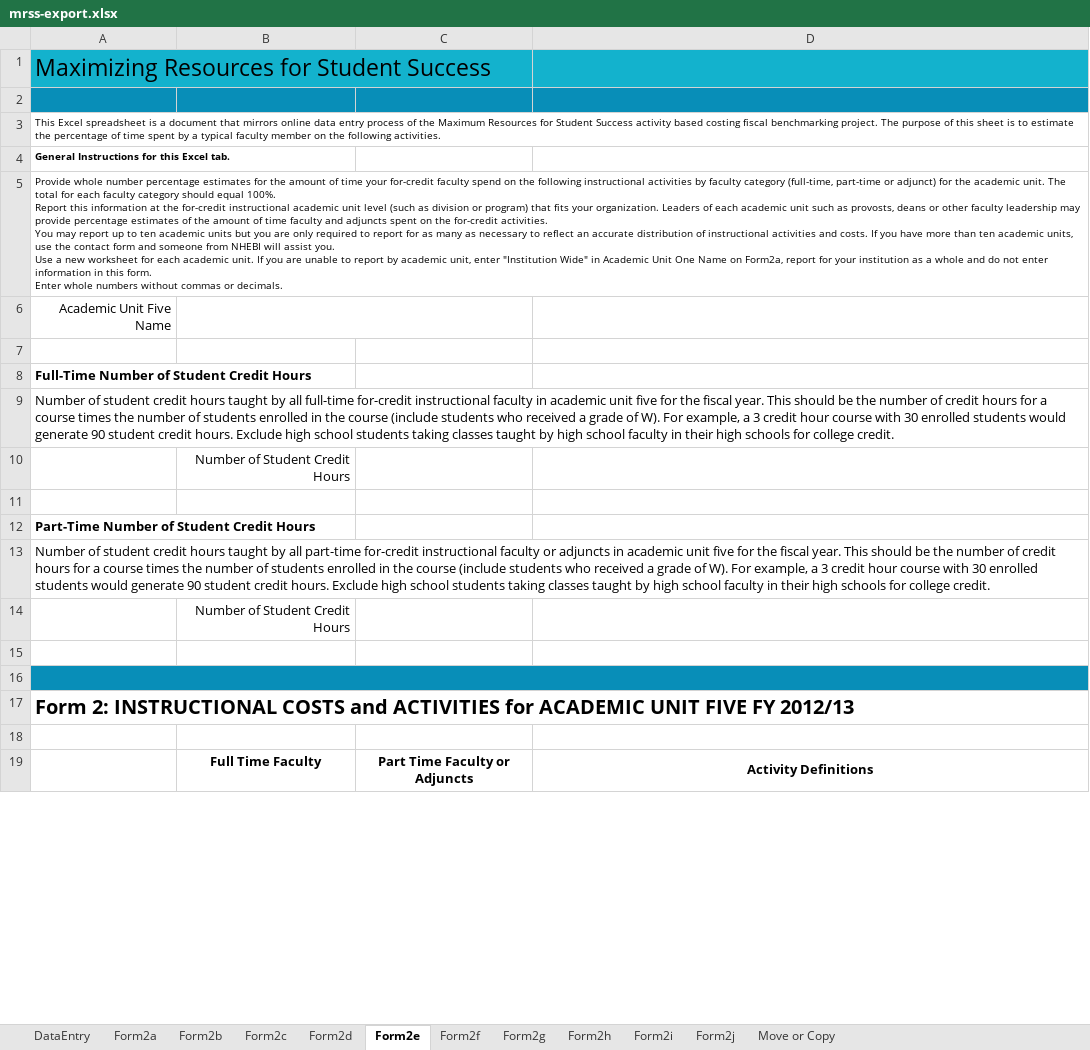
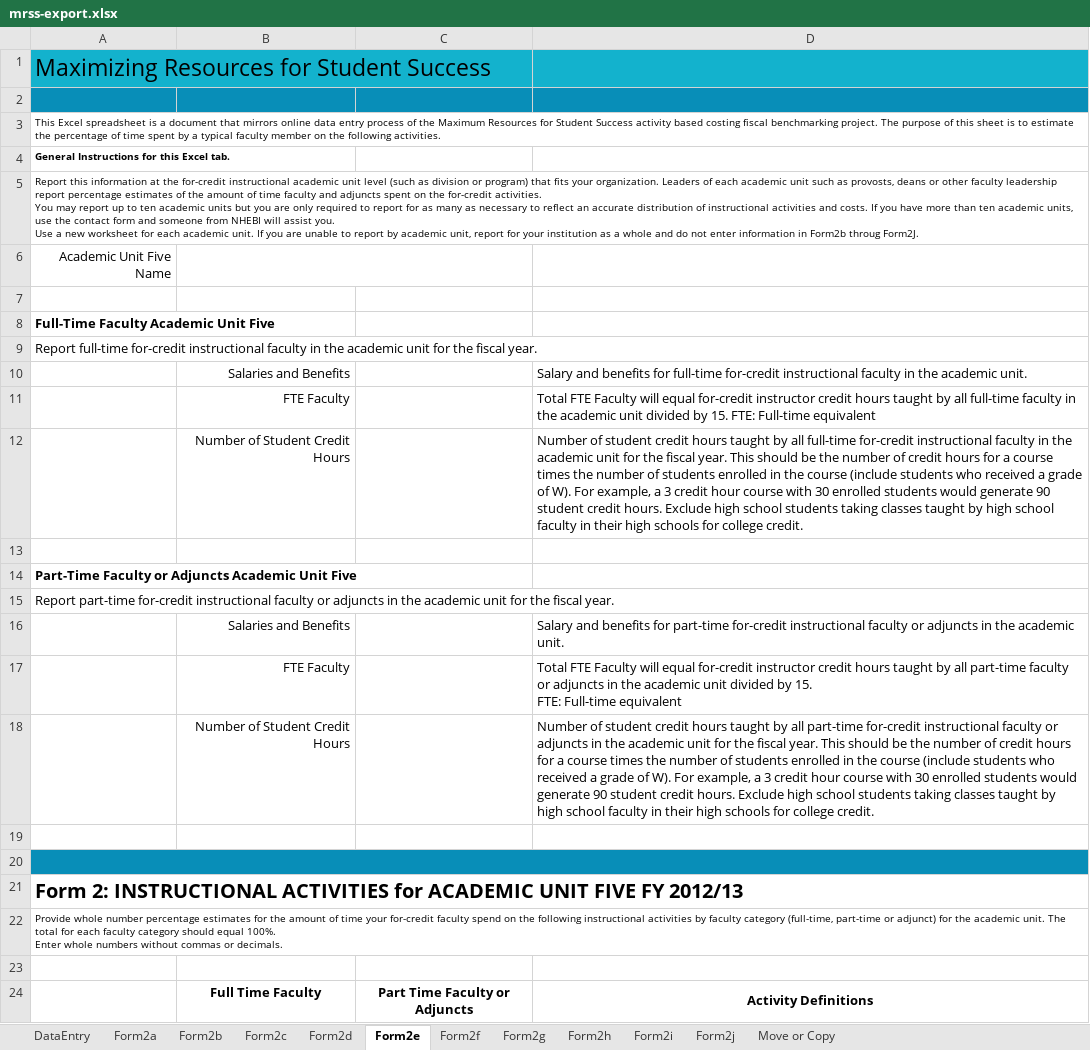
Before and after one commit to personman/mrss, an Excel workbook: data/imports/mrss-export.xlsx, sheet Form2e, drawn as a sheet; only a part is shown; values as stored, in another font and other column widths than the file's, no borders; charts and pictures not drawn; removed rows and columns are numbered as before the commit, all else as after; ↵ is a line break in a cell; the diff names each change by its address in the sheet, - before the commit and + after, or states it on an @@ line.

```diff
--- a/data/imports/mrss-export.xlsx (sheet Form2e)
+++ b/data/imports/mrss-export.xlsx (sheet Form2e)
-A5: Provide whole number percentage estimates for the amount of time your for-credit faculty spend on the following instructional activities by faculty category (full-time, part-time or adjunct) for the academic unit. The total for each faculty category should equal 100%. ↵ Report this information at the for-credit instructional academic unit level (such as division or program) that fits your organization. Leaders of each academic unit such as provosts, deans or other faculty leadership may provide percentage estimates of the amount of time faculty and adjuncts spent on the for-credit activities. ↵ You may report up to ten academic units but you are only required to report for as many as necessary to reflect an accurate distribution of instructional activities and costs. If you have more than ten academic units, use the contact form and someone from NHEBI will assist you. ↵ Use a new worksheet for each academic unit. If you are unable to report by academic unit, enter "Institution Wide" in Academic Unit One Name on Form2a, report for your institution as a whole and do not enter information in this form. ↵ Enter whole numbers without commas or decimals.
+A5: Report this information at the for-credit instructional academic unit level (such as division or program) that fits your organization. Leaders of each academic unit such as provosts, deans or other faculty leadership report percentage estimates of the amount of time faculty and adjuncts spent on the for-credit activities. ↵ You may report up to ten academic units but you are only required to report for as many as necessary to reflect an accurate distribution of instructional activities and costs. If you have more than ten academic units, use the contact form and someone from NHEBI will assist you. ↵ Use a new worksheet for each academic unit. If you are unable to report by academic unit, report for your institution as a whole and do not enter information in Form2b throug Form2J.
-A8: Full-Time Number of Student Credit Hours
+A8: Full-Time Faculty Academic Unit Five
-A9: Number of student credit hours taught by all full-time for-credit instructional faculty in academic unit five for the fiscal year. This should be the number of credit hours for a course times the number of students enrolled in the course (include students who received a grade of W). For example, a 3 credit hour course with 30 enrolled students would generate 90 student credit hours. Exclude high school students taking classes taught by high school faculty in their high schools for college credit.
+A9: Report full-time for-credit instructional faculty in the academic unit for the fiscal year.
-row 10:  | Number of Student Credit Hours
+row 10:  | Salaries and Benefits |  | Salary and benefits for full-time for-credit instructional faculty in the academic unit.
+row 11:  | FTE Faculty |  | Total FTE Faculty will equal for-credit instructor credit hours taught by all full-time faculty in the academic unit divided by 15. FTE: Full-time equivalent
+row 12:  | Number of Student Credit Hours |  | Number of student credit hours taught by all full-time for-credit instructional faculty in the academic unit for the fiscal year. This should be the number of credit hours for a course times the number of students enrolled in the course (include students who received a grade of W). For example, a 3 credit hour course with 30 enrolled students would generate 90 student credit hours. Exclude high school students taking classes taught by high school faculty in their high schools for college credit.
-A14: Part-Time Number of Student Credit Hours
+A14: Part-Time Faculty or Adjuncts Academic Unit Five
-A15: Number of student credit hours taught by all part-time for-credit instructional faculty or adjuncts in academic unit five for the fiscal year. This should be the number of credit hours for a course times the number of students enrolled in the course (include students who received a grade of W). For example, a 3 credit hour course with 30 enrolled students would generate 90 student credit hours. Exclude high school students taking classes taught by high school faculty in their high schools for college credit.
+A15: Report part-time for-credit instructional faculty or adjuncts in the academic unit for the fiscal year.
-row 14:  | Number of Student Credit Hours
+row 16:  | Salaries and Benefits |  | Salary and benefits for part-time for-credit instructional faculty or adjuncts in the academic unit.
+row 17:  | FTE Faculty |  | Total FTE Faculty will equal for-credit instructor credit hours taught by all part-time faculty or adjuncts in the academic unit divided by 15. ↵ FTE: Full-time equivalent
+row 18:  | Number of Student Credit Hours |  | Number of student credit hours taught by all part-time for-credit instructional faculty or adjuncts in the academic unit for the fiscal year. This should be the number of credit hours for a course times the number of students enrolled in the course (include students who received a grade of W). For example, a 3 credit hour course with 30 enrolled students would generate 90 student credit hours. Exclude high school students taking classes taught by high school faculty in their high schools for college credit.
-A21: …2: INSTRUCTIONAL COSTS and ACTIVITIES for…
+A21: …2: INSTRUCTIONAL ACTIVITIES for…
+row 22: Provide whole number percentage estimates for the amount of time your for-credit faculty spend on the following instructional activities by faculty category (full-time, part-time or adjunct) for the academic unit. The total for each faculty category should equal 100%. ↵ Enter whole numbers without commas or decimals.
```
Also changed, not shown: sheet DataEntry, sheet Form2h, sheet Form2f, sheet Form2g, sheet Form2i, sheet Form2a, 4 more sheets, formulas that keep their value, 1 other file.
